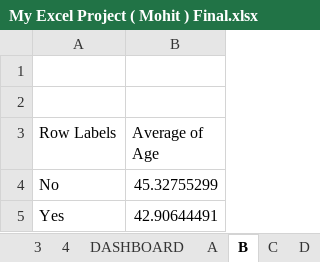
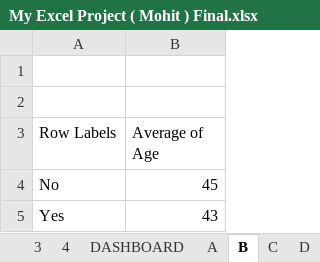
Before and after one commit to mohitchauhan20/Bike-Sales-Performance-Excel-Dashboard-Project---Excel-Project---6szjdkwzn6v6, an Excel workbook: My Excel Project ( Mohit ) Final.xlsx, sheet B, drawn as a sheet; values as stored, in another font and other column widths than the file's, no borders; charts and pictures not drawn; the diff names each change by its address in the sheet, - before the commit and + after, or states it on an @@ line.

```diff
--- a/My Excel Project ( Mohit ) Final.xlsx (sheet B)
+++ b/My Excel Project ( Mohit ) Final.xlsx (sheet B)
-B4 (Average of Age): 45.32755299
+B4 (Average of Age): 45
-B5 (Average of Age): 42.90644491
+B5 (Average of Age): 43
```
Also changed, not shown: sheet Subjective Answer, charts or pictures.
